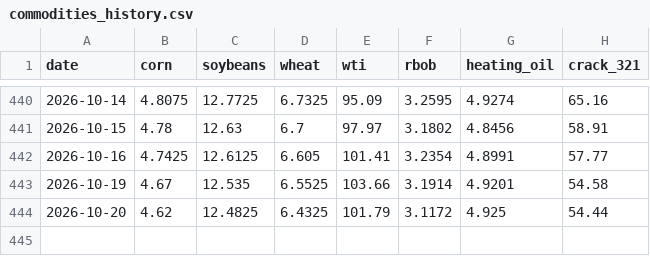
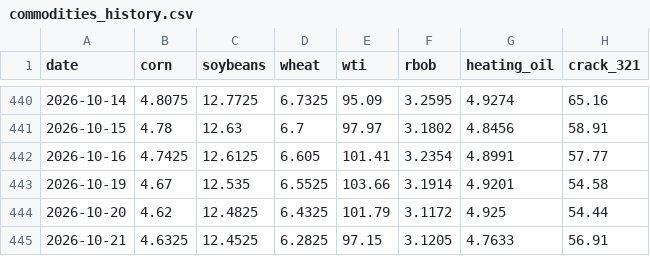
Before and after one commit to noahdavidbarry-droid/pce-breadth, a CSV file: data/commodities_history.csv, drawn as a sheet; only a part is shown, gaps mark what is left out.

```diff
--- a/data/commodities_history.csv
+++ b/data/commodities_history.csv
@@ -444 +444,2 @@ date,corn,soybeans,wheat,wti,rbob,heating_oil,crack_321
 2026-10-20,4.62,12.4825,6.4325,101.79,3.1172,4.925,54.44
+2026-10-21,4.6325,12.4525,6.2825,97.15,3.1205,4.7633,56.91
```
Also changed, not shown: 3 other files.
